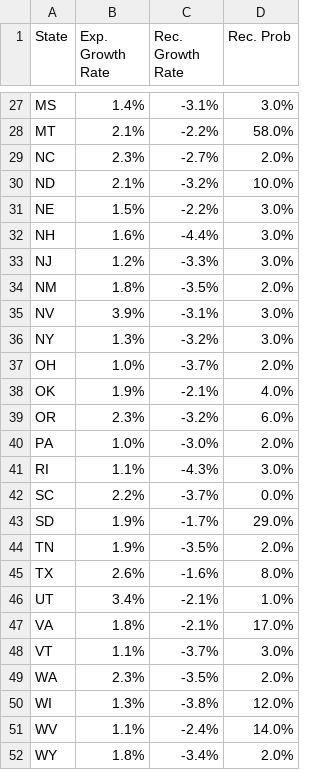
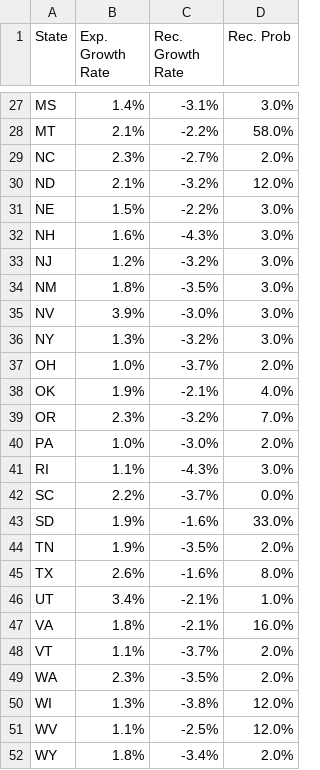
Before and after one commit to acheck10/website, a CSV file: ms_results.csv, drawn as a sheet; only a part is shown, gaps mark what is left out; the diff covers the shown part only.

```diff
--- a/ms_results.csv
+++ b/ms_results.csv
@@ -29,8 +29,8 @@ MT,2.1%,-2.2%,58.0%
 NC,2.3%,-2.7%,2.0%
-ND,2.1%,-3.2%,10.0%
+ND,2.1%,-3.2%,12.0%
 NE,1.5%,-2.2%,3.0%
-NH,1.6%,-4.4%,3.0%
-NJ,1.2%,-3.3%,3.0%
-NM,1.8%,-3.5%,2.0%
-NV,3.9%,-3.1%,3.0%
+NH,1.6%,-4.3%,3.0%
+NJ,1.2%,-3.2%,3.0%
+NM,1.8%,-3.5%,3.0%
+NV,3.9%,-3.0%,3.0%
 NY,1.3%,-3.2%,3.0%
@@ -38,3 +38,3 @@ OH,1.0%,-3.7%,2.0%
 OK,1.9%,-2.1%,4.0%
-OR,2.3%,-3.2%,6.0%
+OR,2.3%,-3.2%,7.0%
 PA,1.0%,-3.0%,2.0%
@@ -42,3 +42,3 @@ RI,1.1%,-4.3%,3.0%
 SC,2.2%,-3.7%,0.0%
-SD,1.9%,-1.7%,29.0%
+SD,1.9%,-1.6%,33.0%
 TN,1.9%,-3.5%,2.0%
@@ -46,7 +46,7 @@ TX,2.6%,-1.6%,8.0%
 UT,3.4%,-2.1%,1.0%
-VA,1.8%,-2.1%,17.0%
-VT,1.1%,-3.7%,3.0%
+VA,1.8%,-2.1%,16.0%
+VT,1.1%,-3.7%,2.0%
 WA,2.3%,-3.5%,2.0%
 WI,1.3%,-3.8%,12.0%
-WV,1.1%,-2.4%,14.0%
+WV,1.1%,-2.5%,12.0%
 WY,1.8%,-3.4%,2.0%
```
Also changed, not shown: 12 edited cells elsewhere in this file, rec_probs.csv, 3 other files.
